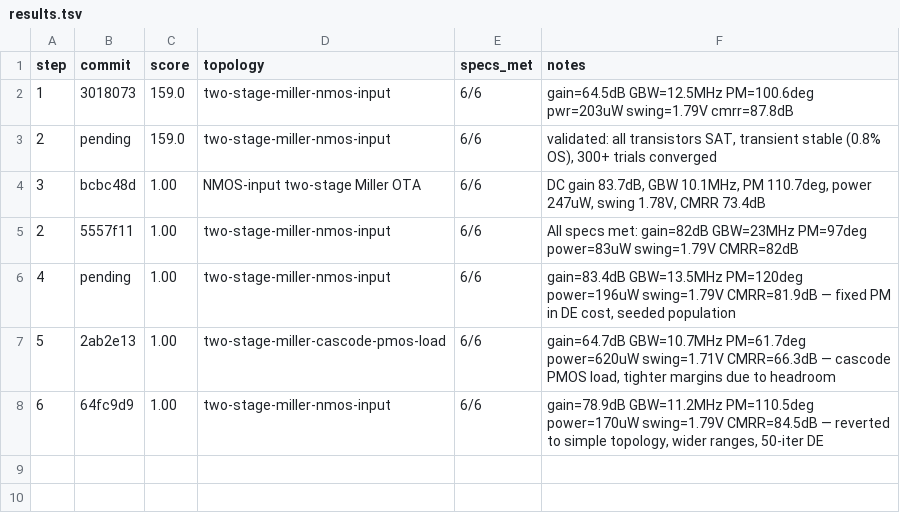
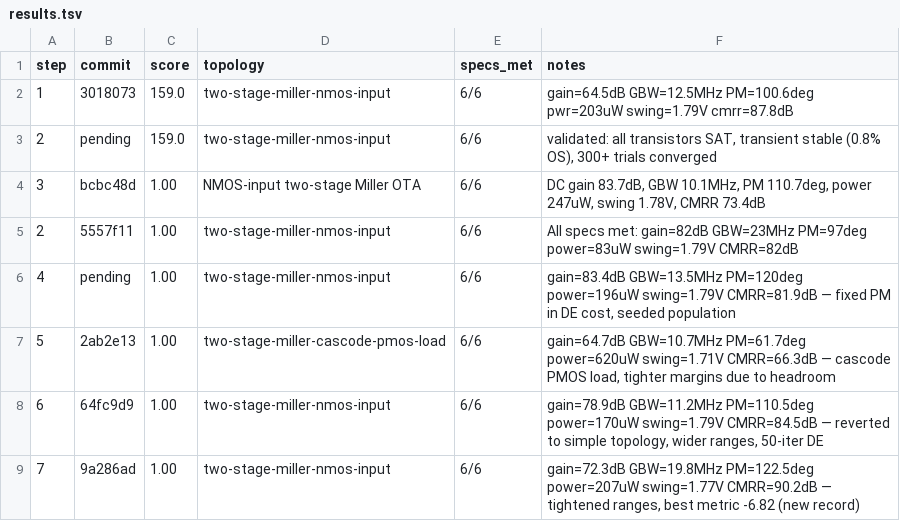
Before and after one commit to edonD/sky130-opamp, a TSV file: results.tsv, drawn as a sheet; the diff names each change by its address in the sheet, - before the commit and + after, or states it on an @@ line.

```diff
--- a/results.tsv
+++ b/results.tsv
+row 9: 7 | 9a286ad | 1.00 | two-stage-miller-nmos-input | 6/6 | gain=72.3dB GBW=19.8MHz PM=122.5deg power=207uW swing=1.77V CMRR=90.2dB — tightened ranges, best metric -6.82 (new record)
```
Also changed, not shown: best_parameters.csv, 3 other files.
